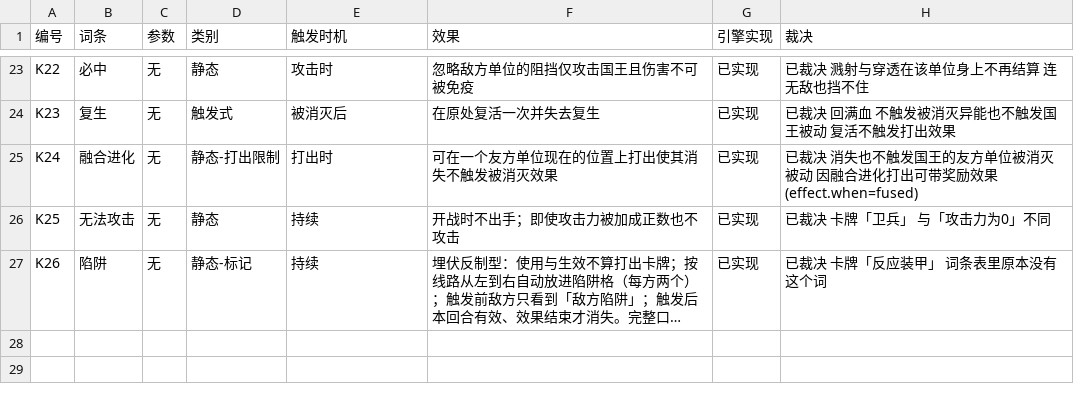
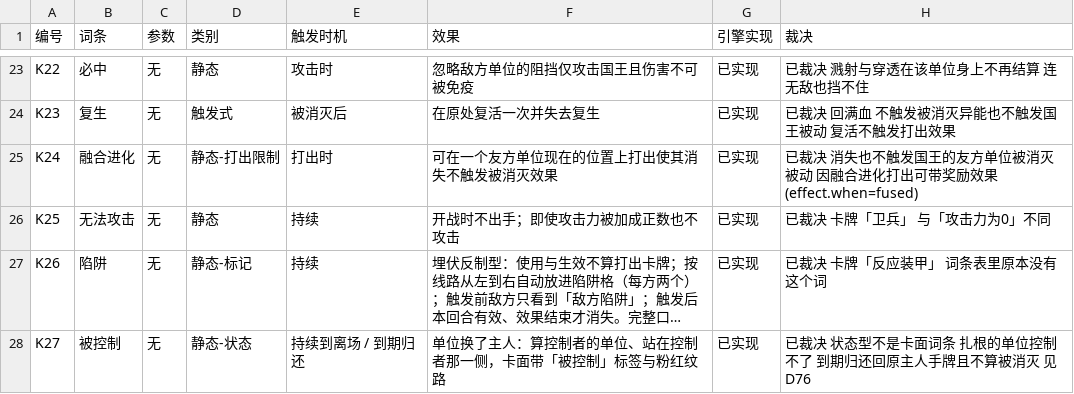
Before and after one commit to 0Estee/ka_pai, a CSV file: data/词条表.csv, drawn as a sheet; only a part is shown, gaps mark what is left out; long unchanged cells end in …; the diff names each change by its address in the sheet, - before the commit and + after, or states it on an @@ line.

Commit message:
0.70.0：心驭阵营（控制机制）与五张超能力
- 改动 33 个文件：android/app/AndroidManifest.xml, app/_preview.html, app/js/ai.js, app/js/play-input.js, app/js/screens.js, app/js/ui.js, app/style.css, cloudflare/package.json, data/卡牌表.csv, data/词条表.csv, dist/ka-pai-0.70.0.apk, docs/发行说明-0.70.0.md 等

```diff
--- a/data/词条表.csv
+++ b/data/词条表.csv
+row 28: K27 | 被控制 | 无 | 静态-状态 | 持续到离场 / 到期归还 | 单位换了主人：算控制者的单位、站在控制者那一侧，卡面带「被控制」标签与粉红纹路 | 已实现 | 已裁决 状态型不是卡面词条 扎根的单位控制不了 到期归还回原主人手牌且不算被消灭 见 D76
```
Also changed, not shown: data/卡牌表.csv, 31 other files.
